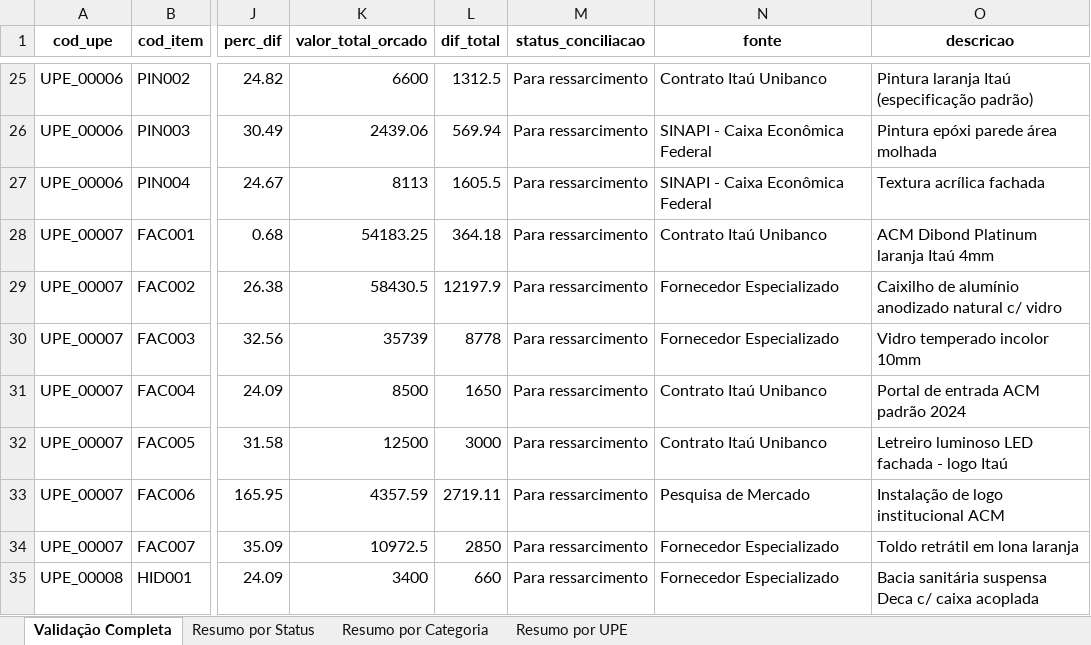
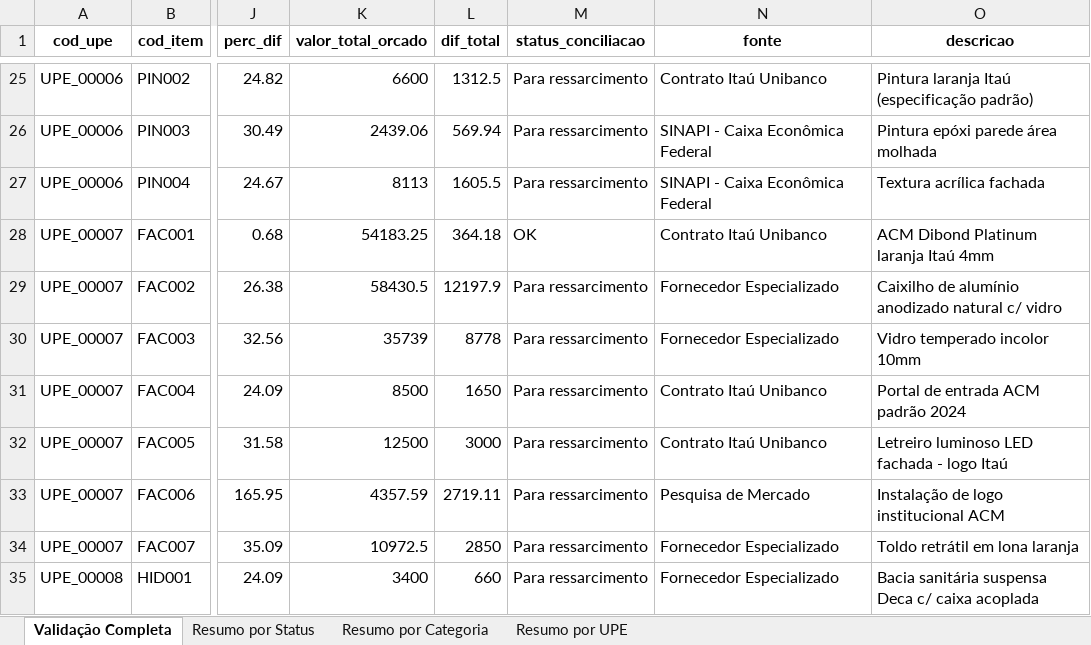
Before and after one commit to emersonrafaels/construct-cost-ai, an Excel workbook: outputs/validacao_lpu.xlsx, sheet Validação Completa, drawn as a sheet; only a part is shown, gaps mark what is left out; values as stored, in another font and other column widths than the file's, no borders; the diff names each change by its address in the sheet, - before the commit and + after, or states it on an @@ line.

```diff
--- a/outputs/validacao_lpu.xlsx (sheet Validação Completa)
+++ b/outputs/validacao_lpu.xlsx (sheet Validação Completa)
-M28 (status_conciliacao): Para ressarcimento
+M28 (status_conciliacao): OK
```
Also changed, not shown: sheet Resumo por Status, sheet Resumo por UPE, sheet Resumo por Categoria, 6 other files.
